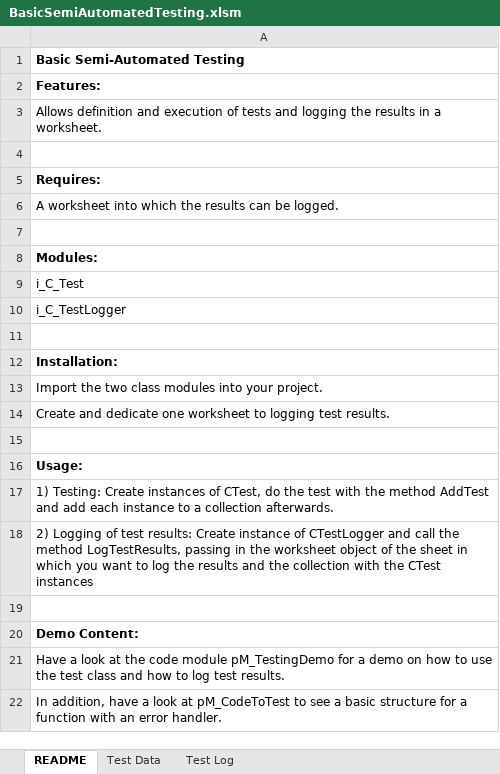
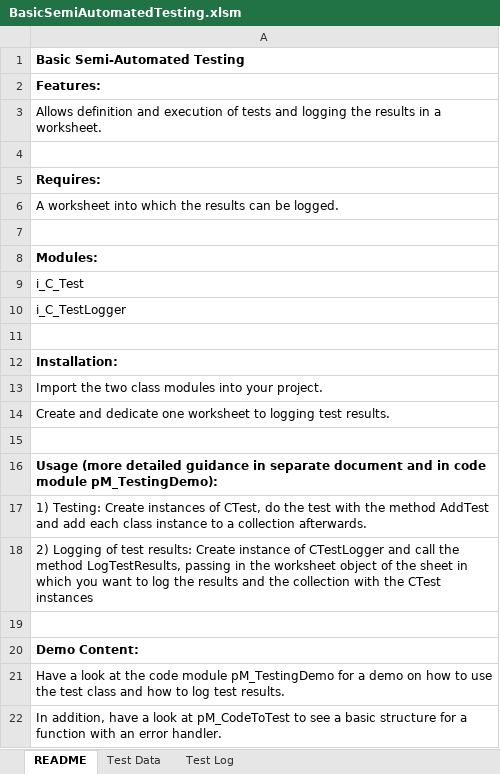
Before and after one commit to gueleh/vba-flow, an Excel workbook: basic-semi-automated-testing/BasicSemiAutomatedTesting.xlsm, sheet README, drawn as a sheet; values as stored, in another font and other column widths than the file's, no borders; the diff names each change by its address in the sheet, - before the commit and + after, or states it on an @@ line.

Commit message:
Finalised demo tests

```diff
--- a/basic-semi-automated-testing/BasicSemiAutomatedTesting.xlsm (sheet README)
+++ b/basic-semi-automated-testing/BasicSemiAutomatedTesting.xlsm (sheet README)
-A16: Usage:
+A16: Usage (more detailed guidance in separate document and in code module pM_TestingDemo):
-A17: …add each instance to…
+A17: …add each class instance to…
```
Also changed, not shown: sheet Test Log, 1 other file.
